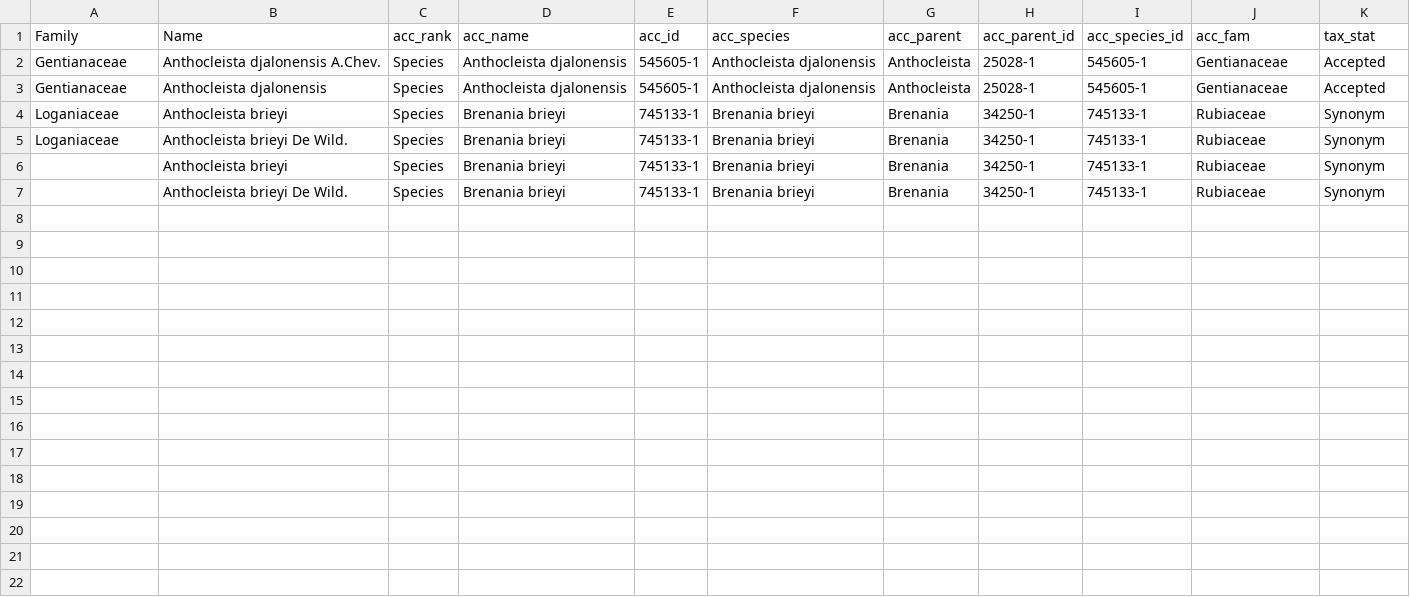
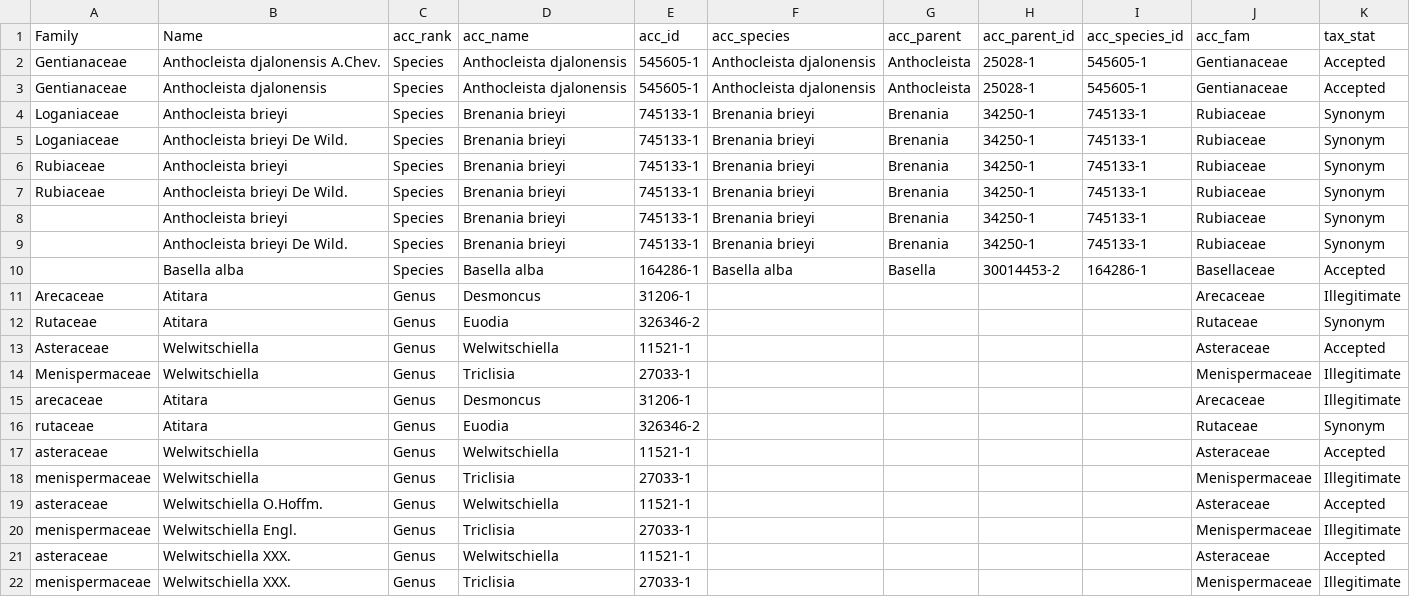
Before and after one commit to alrichardbollans/wcvpy, a CSV file: wcvp_name_matching/unit_tests/test_inputs/family_test.csv, drawn as a sheet.

Commit message:
closes #7, closes #17, closes #8; implement name matching with given family names in family column

```diff
--- a/wcvp_name_matching/unit_tests/test_inputs/family_test.csv
+++ b/wcvp_name_matching/unit_tests/test_inputs/family_test.csv
@@ -5,3 +5,18 @@
 "Loganiaceae","Anthocleista brieyi De Wild.","Species","Brenania brieyi","745133-1","Brenania brieyi","Brenania","34250-1","745133-1","Rubiaceae","Synonym"
+"Rubiaceae","Anthocleista brieyi","Species","Brenania brieyi","745133-1","Brenania brieyi","Brenania","34250-1","745133-1","Rubiaceae","Synonym"
+"Rubiaceae","Anthocleista brieyi De Wild.","Species","Brenania brieyi","745133-1","Brenania brieyi","Brenania","34250-1","745133-1","Rubiaceae","Synonym"
 ,"Anthocleista brieyi","Species","Brenania brieyi","745133-1","Brenania brieyi","Brenania","34250-1","745133-1","Rubiaceae","Synonym"
 ,"Anthocleista brieyi De Wild.","Species","Brenania brieyi","745133-1","Brenania brieyi","Brenania","34250-1","745133-1","Rubiaceae","Synonym"
+,"Basella alba","Species","Basella alba","164286-1","Basella alba","Basella","30014453-2","164286-1","Basellaceae","Accepted"
+"Arecaceae","Atitara","Genus","Desmoncus","31206-1",,,,,"Arecaceae","Illegitimate"
+"Rutaceae","Atitara","Genus","Euodia","326346-2",,,,,"Rutaceae","Synonym"
+"Asteraceae","Welwitschiella","Genus","Welwitschiella","11521-1",,,,,"Asteraceae","Accepted"
+"Menispermaceae","Welwitschiella","Genus","Triclisia","27033-1",,,,,"Menispermaceae","Illegitimate"
+"arecaceae","Atitara","Genus","Desmoncus","31206-1",,,,,"Arecaceae","Illegitimate"
+"rutaceae","Atitara","Genus","Euodia","326346-2",,,,,"Rutaceae","Synonym"
+"asteraceae","Welwitschiella","Genus","Welwitschiella","11521-1",,,,,"Asteraceae","Accepted"
+"menispermaceae","Welwitschiella","Genus","Triclisia","27033-1",,,,,"Menispermaceae","Illegitimate"
+"asteraceae","Welwitschiella O.Hoffm.","Genus","Welwitschiella","11521-1",,,,,"Asteraceae","Accepted"
+"menispermaceae","Welwitschiella Engl.","Genus","Triclisia","27033-1",,,,,"Menispermaceae","Illegitimate"
+"asteraceae","Welwitschiella XXX.","Genus","Welwitschiella","11521-1",,,,,"Asteraceae","Accepted"
+"menispermaceae","Welwitschiella XXX.","Genus","Triclisia","27033-1",,,,,"Menispermaceae","Illegitimate"
```
Also changed, not shown: wcvp_name_matching/unit_tests/test_inputs/hard_cases.csv, wcvp_name_matching/unit_tests/test_inputs/unmatched.csv, 11 other files.
